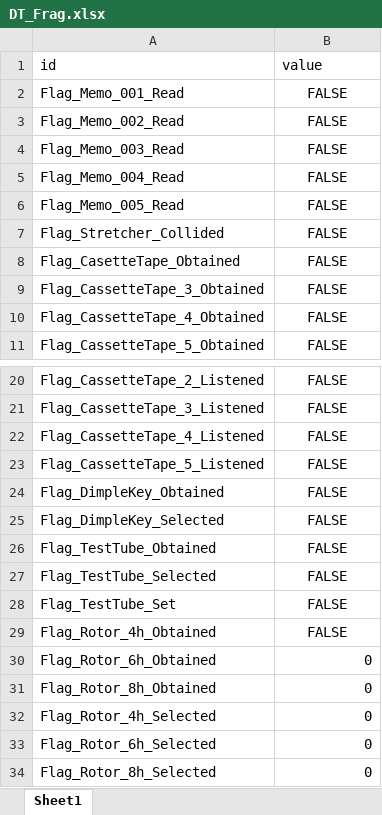
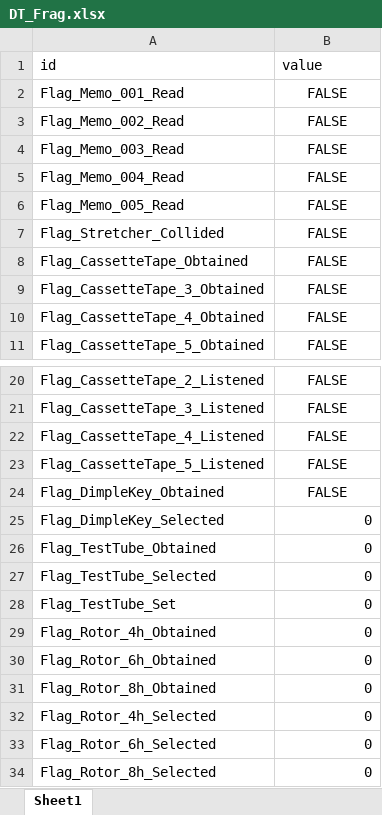
Before and after one commit to project-lavender/lavender, an Excel workbook: Assets/Tables/DT_Frag.xlsx, sheet Sheet1, drawn as a sheet; only a part is shown, gaps mark what is left out; values as stored, in another font and other column widths than the file's, no borders; the diff names each change by its address in the sheet, - before the commit and + after, or states it on an @@ line.

```diff
--- a/Assets/Tables/DT_Frag.xlsx (sheet Sheet1)
+++ b/Assets/Tables/DT_Frag.xlsx (sheet Sheet1)
-A8 (id): Flag_CasetteTape_Obtained
+A8 (id): Flag_CassetteTape_Obtained
-B25:B29 (value): FALSE
+B25:B29 (value): 0
-B25:B29 alignment: center
+B25:B29 alignment: right
```
Also changed, not shown: Assets/Tables/DT_Gimicks.xlsx, Assets/Tables/DT_Text.xlsx, 11 other files.
